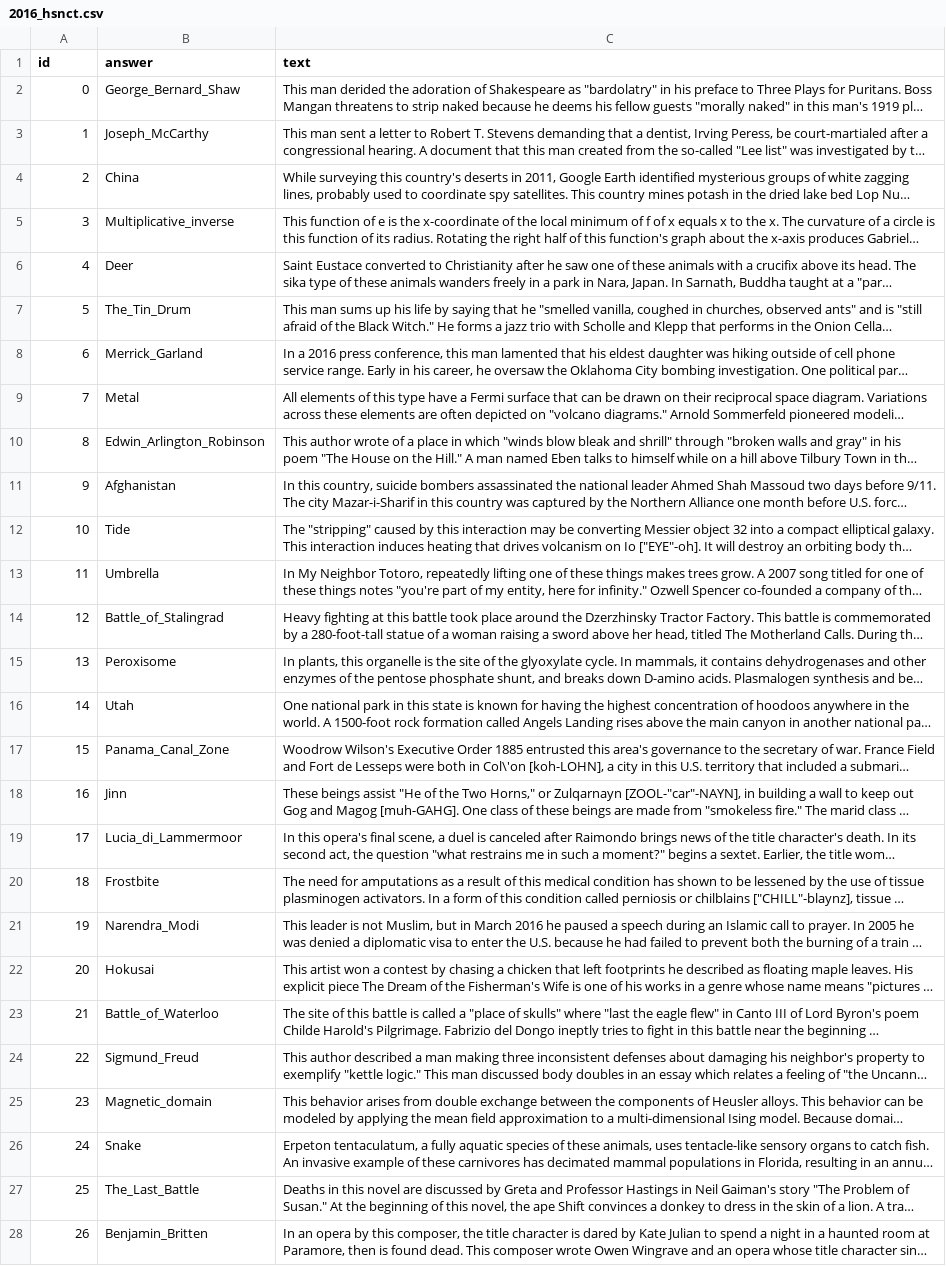
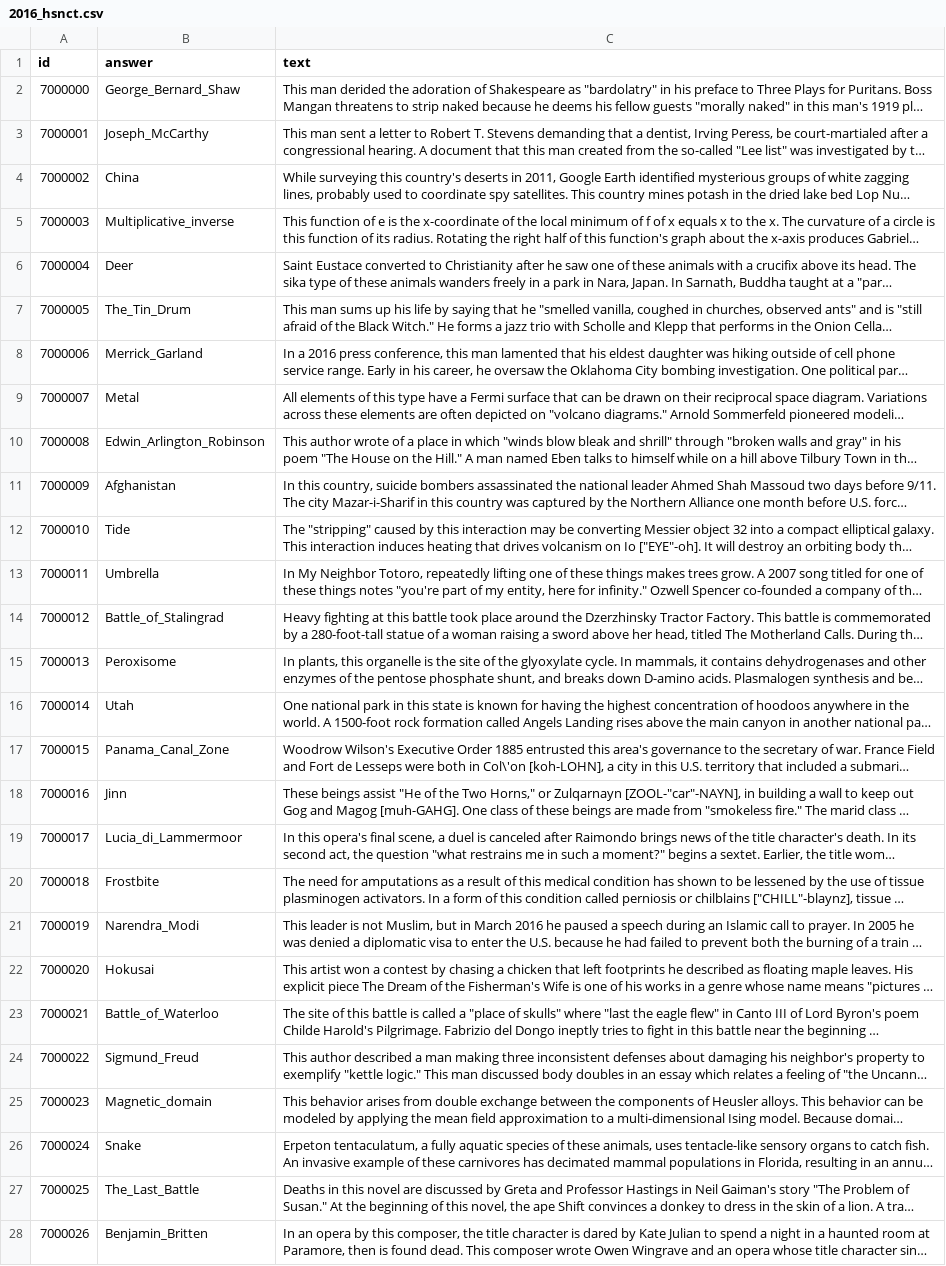
Before and after one commit to Pinafore/qb, a CSV file: data/internal/expo/2016_hsnct.csv, drawn as a sheet; only a part is shown; long unchanged cells end in …; the diff covers the shown part only; the diff names each change by its address in the sheet, - before the commit and + after, or states it on an @@ line.

```diff
--- a/data/internal/expo/2016_hsnct.csv
+++ b/data/internal/expo/2016_hsnct.csv
-A2 (id): 0
+A2 (id): 7000000
-A3 (id): 1
+A3 (id): 7000001
-A4 (id): 2
+A4 (id): 7000002
-A5 (id): 3
+A5 (id): 7000003
-A6 (id): 4
+A6 (id): 7000004
-A7 (id): 5
+A7 (id): 7000005
-A8 (id): 6
+A8 (id): 7000006
-A9 (id): 7
+A9 (id): 7000007
-A10 (id): 8
+A10 (id): 7000008
-A11 (id): 9
+A11 (id): 7000009
-A12 (id): 10
+A12 (id): 7000010
-A13 (id): 11
+A13 (id): 7000011
-A14 (id): 12
+A14 (id): 7000012
-A15 (id): 13
+A15 (id): 7000013
-A16 (id): 14
+A16 (id): 7000014
-A17 (id): 15
+A17 (id): 7000015
-A18 (id): 16
+A18 (id): 7000016
-A19 (id): 17
+A19 (id): 7000017
-A20 (id): 18
+A20 (id): 7000018
-A21 (id): 19
+A21 (id): 7000019
-A22 (id): 20
+A22 (id): 7000020
-A23 (id): 21
+A23 (id): 7000021
-A24 (id): 22
+A24 (id): 7000022
-A25 (id): 23
+A25 (id): 7000023
-A26 (id): 24
+A26 (id): 7000024
-A27 (id): 25
+A27 (id): 7000025
-A28 (id): 26
+A28 (id): 7000026
```
Also changed, not shown: 42 edited cells elsewhere in this file, data/internal/expo/2015_hsnct.csv.
